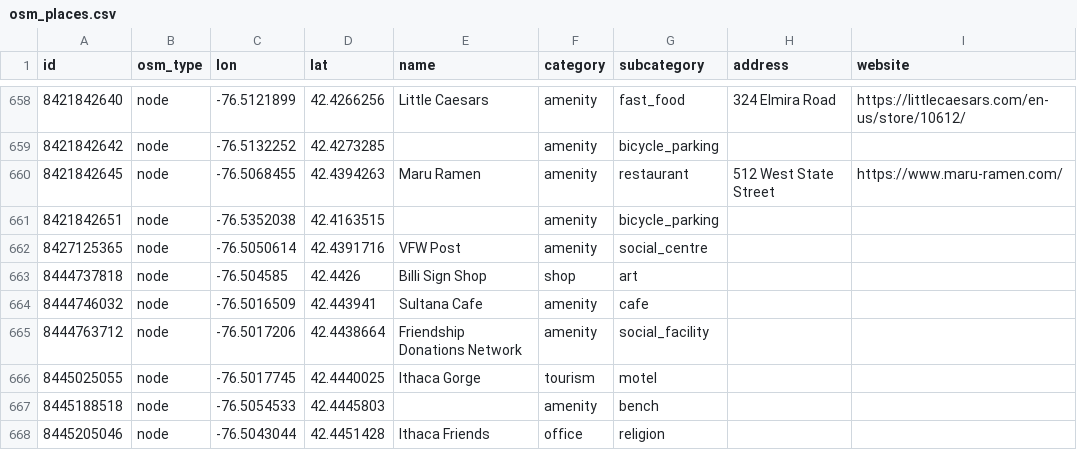
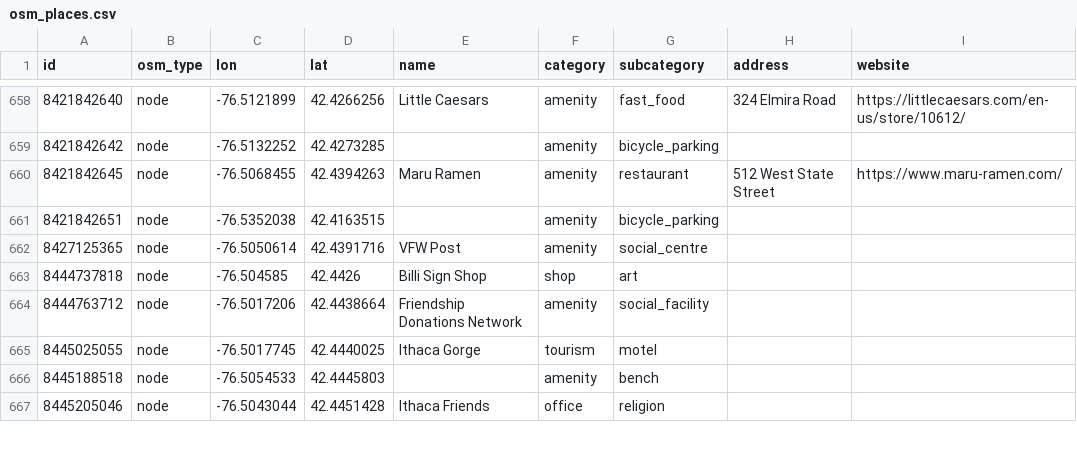
Before and after one commit to geonna51/SideQuest, a CSV file: data/open_street_map/osm_places.csv, drawn as a sheet; only a part is shown, gaps mark what is left out.

```diff
--- a/data/open_street_map/osm_places.csv
+++ b/data/open_street_map/osm_places.csv
@@ -663,3 +663,2 @@ id,osm_type,lon,lat,name,category,subcategory,address,website
 8444737818,node,-76.504585,42.4426,Billi Sign Shop,shop,art,,
-8444746032,node,-76.5016509,42.443941,Sultana Cafe,amenity,cafe,,
 8444763712,node,-76.5017206,42.4438664,Friendship Donations Network,amenity,social_facility,,
```
Also changed, not shown: data/cornell_dining/dining.csv.
